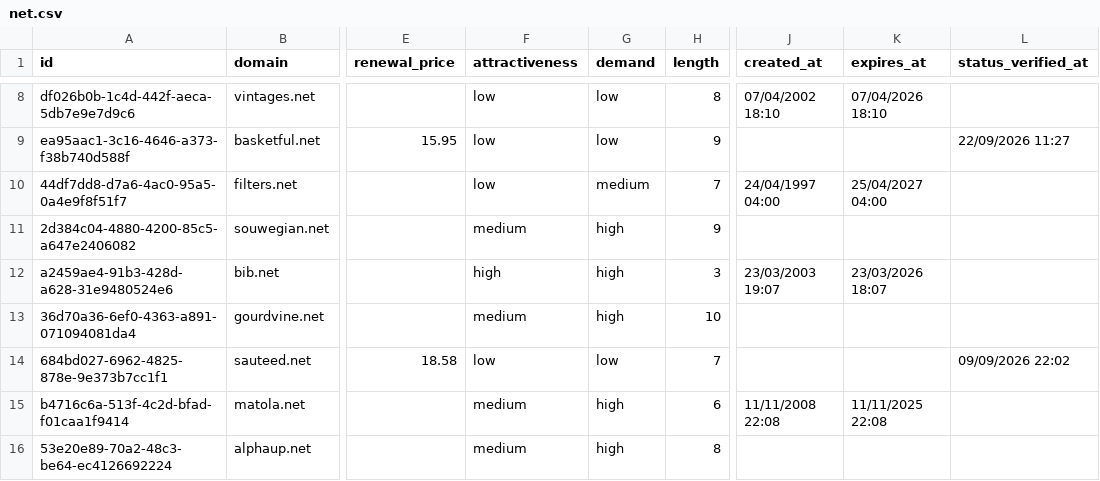
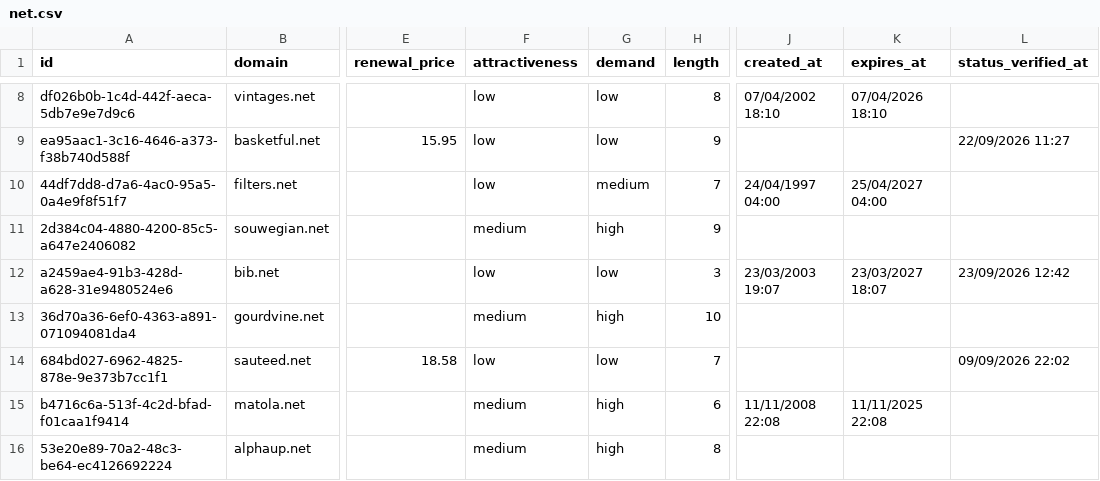
Before and after one commit to UniqueDomains/net-oneword-domains, a CSV file: net.csv, drawn as a sheet; only a part is shown, gaps mark what is left out; the diff covers the shown part only; the diff names each change by its address in the sheet, - before the commit and + after, or states it on an @@ line.

Commit message:
Domains update

```diff
--- a/net.csv
+++ b/net.csv
-F12 (attractiveness): high
+F12 (attractiveness): low
-G12 (demand): high
+G12 (demand): low
-K12 (expires_at): 23/03/2026 18:07
+K12 (expires_at): 23/03/2027 18:07
-L12 (status_verified_at): (empty)
+L12 (status_verified_at): 23/09/2026 12:42
```
Also changed, not shown: 1 added row, 1 removed row and 10 edited cells elsewhere in this file, 4 other files.
